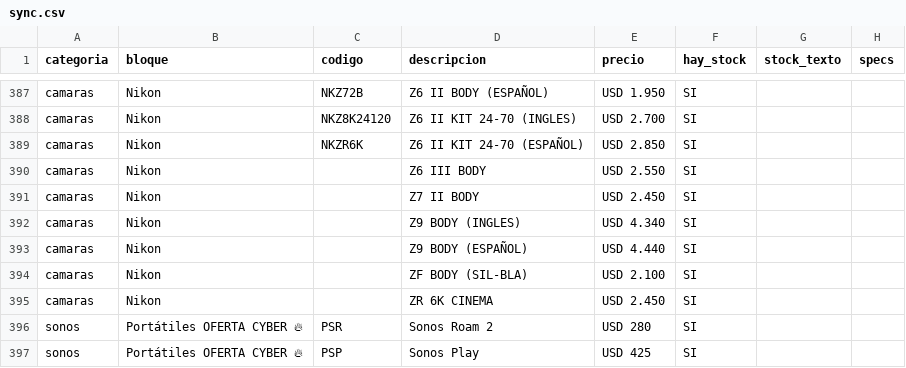
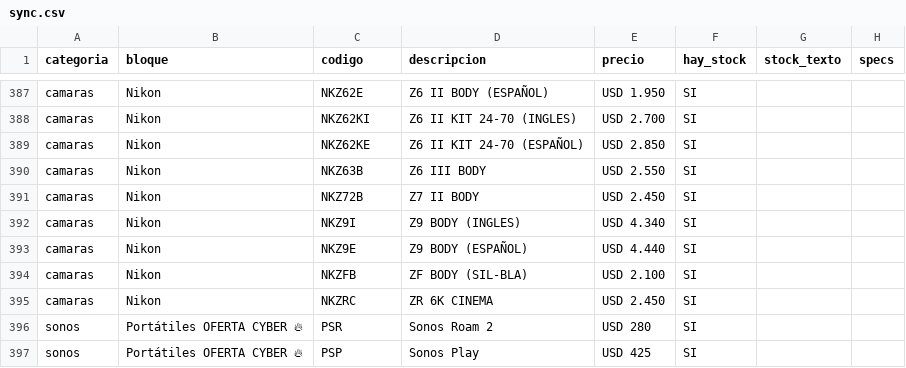
Before and after one commit to tptecno/catalogo, a CSV file: sync.csv, drawn as a sheet; only a part is shown, gaps mark what is left out; the diff covers the shown part only; the diff names each change by its address in the sheet, - before the commit and + after, or states it on an @@ line.

```diff
--- a/sync.csv
+++ b/sync.csv
-C387 (codigo): NKZ72B
+C387 (codigo): NKZ62E
-C388 (codigo): NKZ8K24120
+C388 (codigo): NKZ62KI
-C389 (codigo): NKZR6K
+C389 (codigo): NKZ62KE
-C390 (codigo): (empty)
+C390 (codigo): NKZ63B
-C391 (codigo): (empty)
+C391 (codigo): NKZ72B
-C392 (codigo): (empty)
+C392 (codigo): NKZ9I
-C393 (codigo): (empty)
+C393 (codigo): NKZ9E
-C394 (codigo): (empty)
+C394 (codigo): NKZFB
-C395 (codigo): (empty)
+C395 (codigo): NKZRC
```
Also changed, not shown: 26 edited cells elsewhere in this file, 4 other files.
